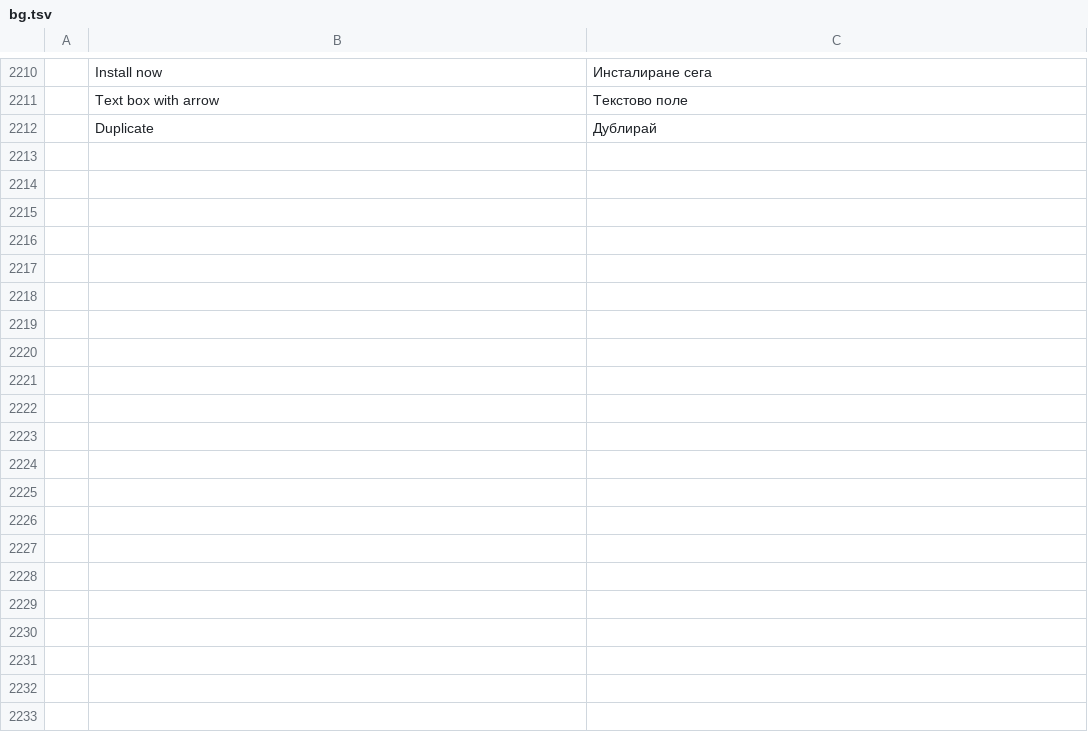
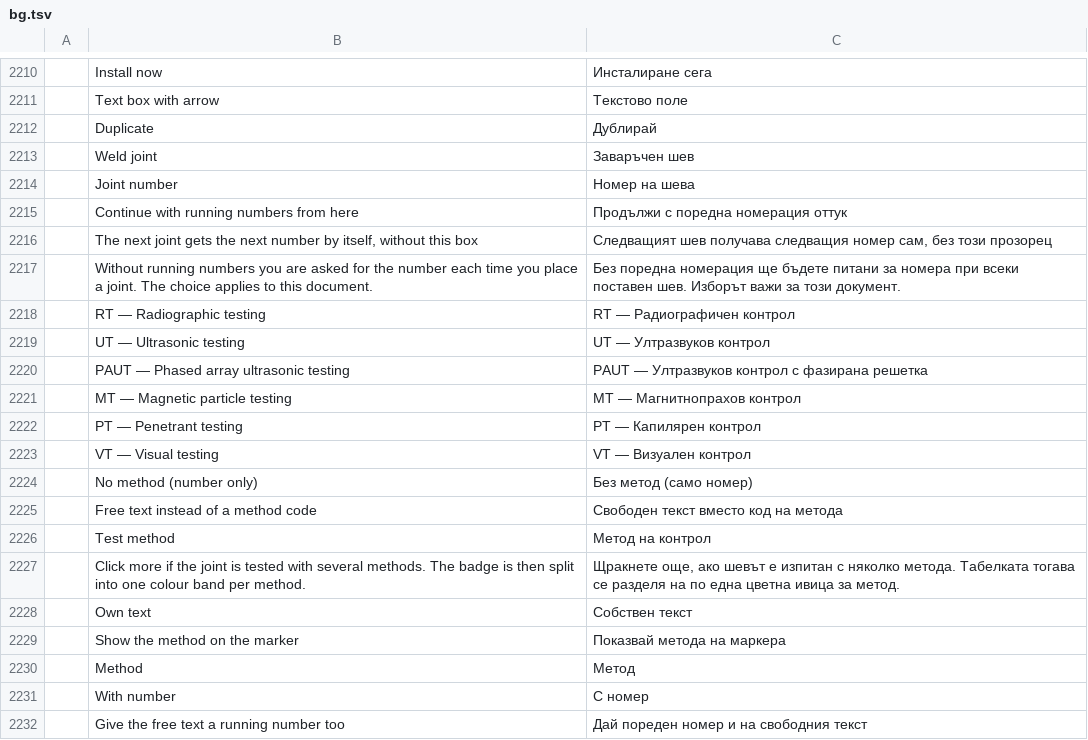
Before and after one commit to YamYam-ee/trk-pdf-flow, a TSV file: crates/ui-egui/src/i18n/bg.tsv, drawn as a sheet; only a part is shown, gaps mark what is left out; the diff covers the shown part only; the diff names each change by its address in the sheet, - before the commit and + after, or states it on an @@ line.

```diff
--- a/crates/ui-egui/src/i18n/bg.tsv
+++ b/crates/ui-egui/src/i18n/bg.tsv
+row 2213:  | Weld joint | Заваръчен шев
+row 2214:  | Joint number | Номер на шева
+row 2215:  | Continue with running numbers from here | Продължи с поредна номерация оттук
+row 2216:  | The next joint gets the next number by itself, without this box | Следващият шев получава следващия номер сам, без този прозорец
+row 2217:  | Without running numbers you are asked for the number each time you place a joint. The choice applies to this document. | Без поредна номерация ще бъдете питани за номера при всеки поставен шев. Изборът важи за този документ.
+row 2218:  | RT — Radiographic testing | RT — Радиографичен контрол
+row 2219:  | UT — Ultrasonic testing | UT — Ултразвуков контрол
+row 2220:  | PAUT — Phased array ultrasonic testing | PAUT — Ултразвуков контрол с фазирана решетка
+row 2221:  | MT — Magnetic particle testing | MT — Магнитнопрахов контрол
+row 2222:  | PT — Penetrant testing | PT — Капилярен контрол
+row 2223:  | VT — Visual testing | VT — Визуален контрол
+row 2224:  | No method (number only) | Без метод (само номер)
+row 2225:  | Free text instead of a method code | Свободен текст вместо код на метода
+row 2226:  | Test method | Метод на контрол
+row 2227:  | Click more if the joint is tested with several methods. The badge is then split into one colour band per method. | Щракнете още, ако шевът е изпитан с няколко метода. Табелката тогава се разделя на по една цветна ивица за метод.
+row 2228:  | Own text | Собствен текст
+row 2229:  | Show the method on the marker | Показвай метода на маркера
+row 2230:  | Method | Метод
+row 2231:  | With number | С номер
+row 2232:  | Give the free text a running number too | Дай пореден номер и на свободния текст
```
Also changed, not shown: 16 added rows elsewhere in this file, crates/ui-egui/src/i18n/ar.tsv, crates/ui-egui/src/i18n/es.tsv, 29 other files.
